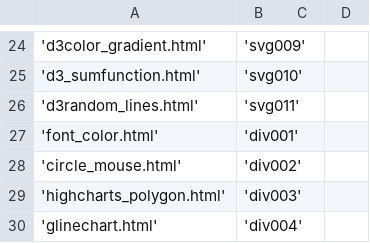
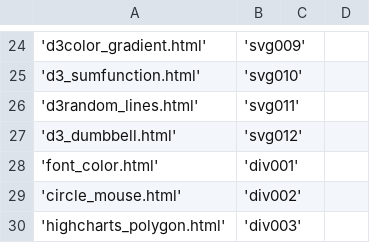
Before and after one commit to OlgaBelitskaya/cookbooks, a CSV file: html_recipes/html_recipes_id.csv, drawn as a sheet; only a part is shown, gaps mark what is left out; the shorter side is filled out with more unchanged rows.

Commit message:
update html_recipes/html_recipes_id.csv

```diff
--- a/html_recipes/html_recipes_id.csv
+++ b/html_recipes/html_recipes_id.csv
@@ -26,2 +26,3 @@
 'd3random_lines.html','svg011'
+'d3_dumbbell.html','svg012'
 'font_color.html','div001'
```
